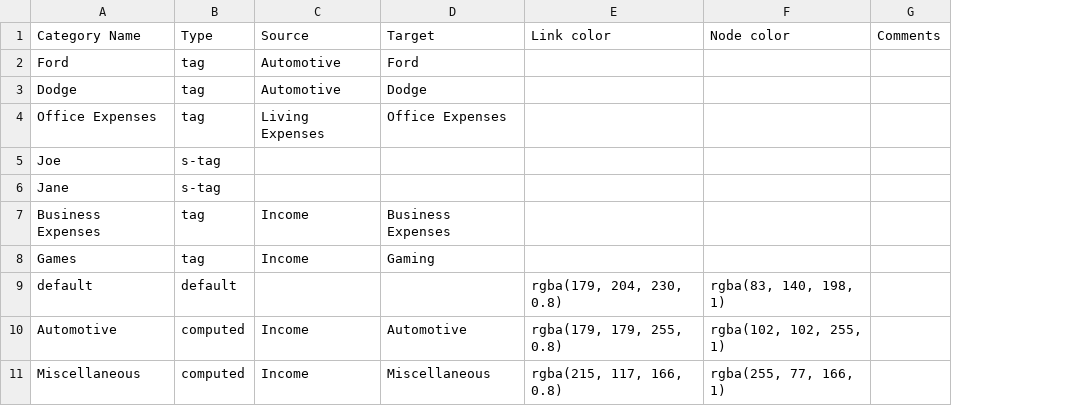
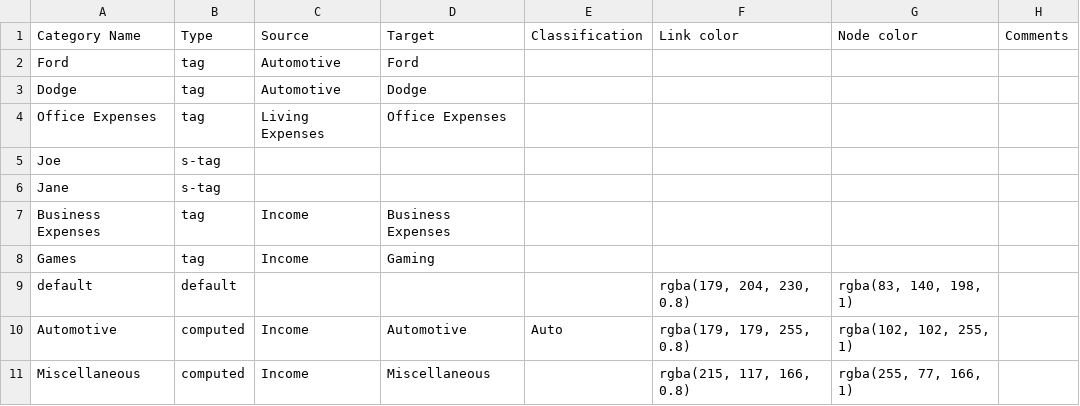
Before and after one commit to paulkm/sankey-cash, a CSV file: sample_data/labels.csv, drawn as a sheet; only a part is shown; the diff names each change by its address in the sheet, - before the commit and + after, or states it on an @@ line.

```diff
--- a/sample_data/labels.csv
+++ b/sample_data/labels.csv
+column E (Classification), row 10: Auto
```
Also changed, not shown: sample_data/expenses.csv, 5 other files.
